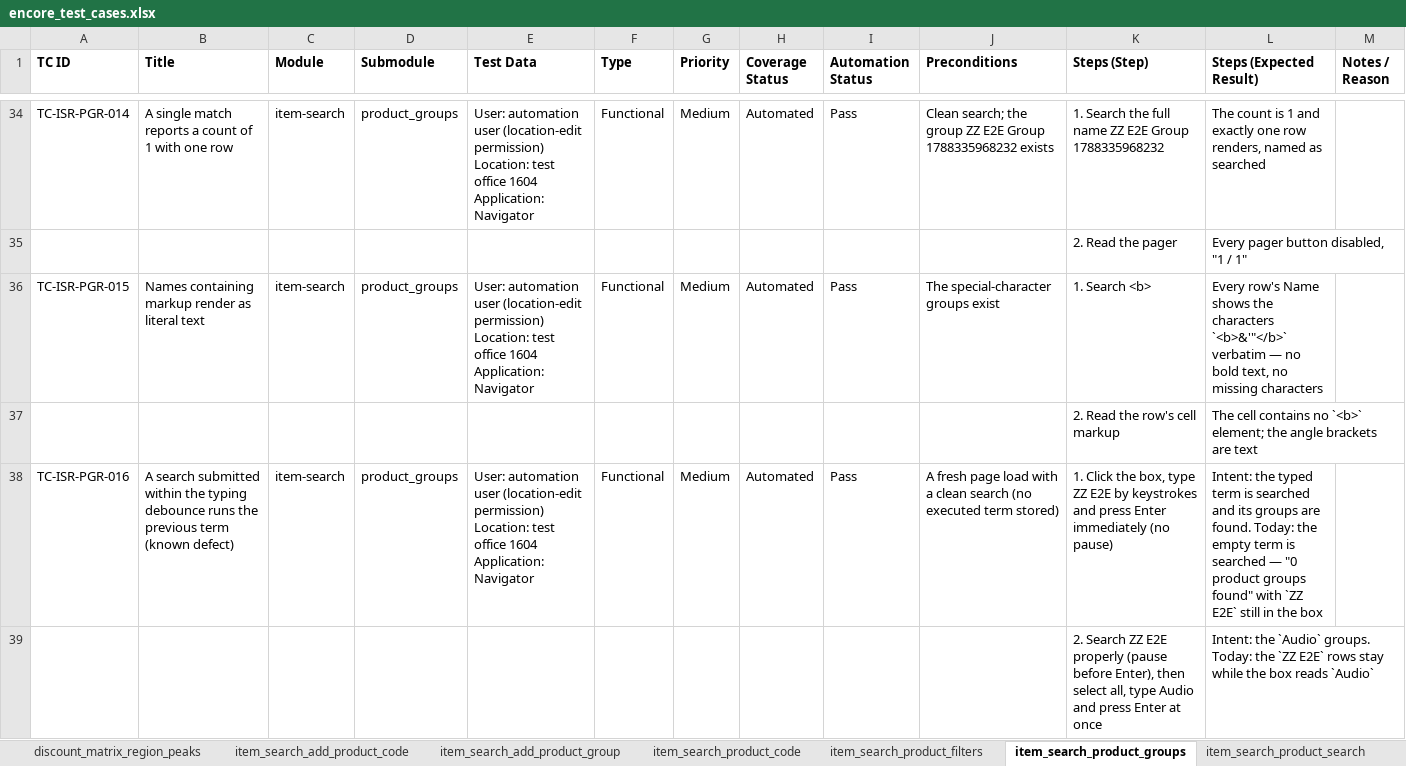
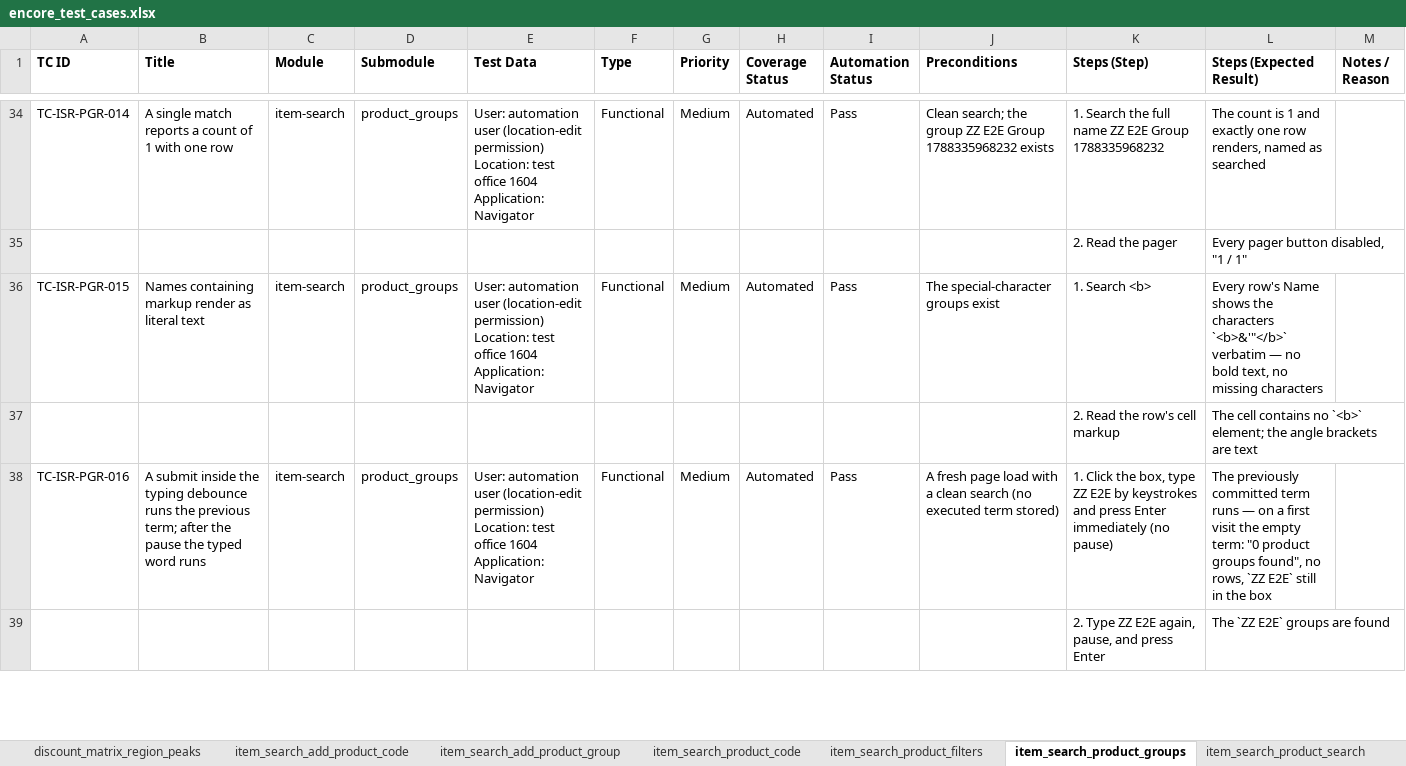
Before and after one commit to omeesham/JBS_Global_Test_Automation_Framework, an Excel workbook: clients/encore/testcases/encore_test_cases.xlsx, sheet item_search_product_groups, drawn as a sheet; only a part is shown, gaps mark what is left out; values as stored, in another font and other column widths than the file's, no borders; removed rows and columns are numbered as before the commit, all else as after; the diff covers the shown part only; the diff names each change by its address in the sheet, - before the commit and + after, or states it on an @@ line.

```diff
--- a/clients/encore/testcases/encore_test_cases.xlsx (sheet item_search_product_groups)
+++ b/clients/encore/testcases/encore_test_cases.xlsx (sheet item_search_product_groups)
-B38 (Title): A search submitted within the typing debounce runs the previous term (known defect)
+B38 (Title): A submit inside the typing debounce runs the previous term; after the pause the typed word runs
-L38 (Steps (Expected Result)): Intent: the typed term is searched and its groups are found. Today: the empty term is searched — "0 product groups found" with `ZZ E2E`…
+L38 (Steps (Expected Result)): The previously committed term runs — on a first visit the empty term: "0 product groups found", no rows, `ZZ E2E`…
-row 39:  |  |  |  |  |  |  |  |  |  | 2. Search ZZ E2E properly (pause before Enter), then select all, type Audio and press Enter at once | Intent: the `Audio` groups. Today: the `ZZ E2E` rows stay while the box reads `Audio`
+row 39:  |  |  |  |  |  |  |  |  |  | 2. Type ZZ E2E again, pause, and press Enter | The `ZZ E2E` groups are found
```
Also changed, not shown: 2 added rows and 1 edited cell elsewhere in this sheet, clients/encore/testcases/search-for-product-groups/item-search-search-for-product-groups.xlsx, 27 other files.
